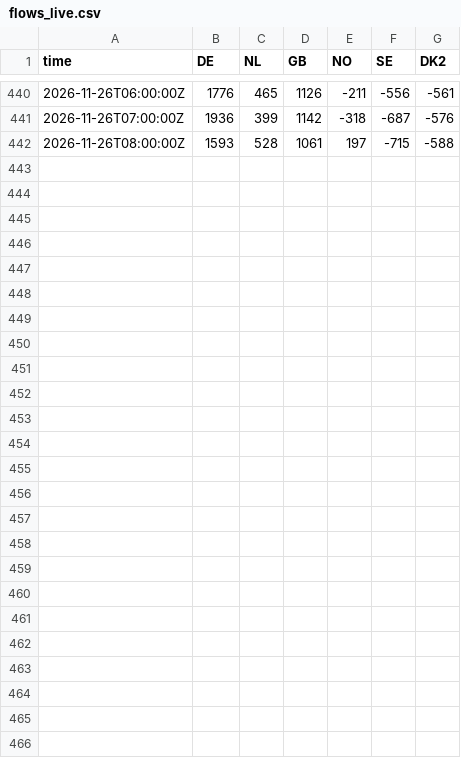
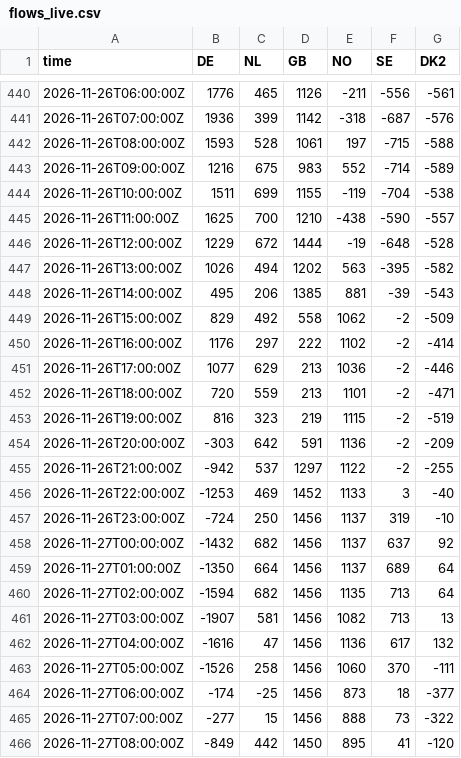
Before and after one commit to jacobazu/dk1-price-forecasting, a CSV file: live/flows_live.csv, drawn as a sheet; only a part is shown, gaps mark what is left out.

```diff
--- a/live/flows_live.csv
+++ b/live/flows_live.csv
@@ -442 +442,25 @@ time,DE,NL,GB,NO,SE,DK2
 2026-11-26T08:00:00Z,1593,528,1061,197,-715,-588
+2026-11-26T09:00:00Z,1216,675,983,552,-714,-589
+2026-11-26T10:00:00Z,1511,699,1155,-119,-704,-538
+2026-11-26T11:00:00Z,1625,700,1210,-438,-590,-557
+2026-11-26T12:00:00Z,1229,672,1444,-19,-648,-528
+2026-11-26T13:00:00Z,1026,494,1202,563,-395,-582
+2026-11-26T14:00:00Z,495,206,1385,881,-39,-543
+2026-11-26T15:00:00Z,829,492,558,1062,-2,-509
+2026-11-26T16:00:00Z,1176,297,222,1102,-2,-414
+2026-11-26T17:00:00Z,1077,629,213,1036,-2,-446
+2026-11-26T18:00:00Z,720,559,213,1101,-2,-471
+2026-11-26T19:00:00Z,816,323,219,1115,-2,-519
+2026-11-26T20:00:00Z,-303,642,591,1136,-2,-209
+2026-11-26T21:00:00Z,-942,537,1297,1122,-2,-255
+2026-11-26T22:00:00Z,-1253,469,1452,1133,3,-40
+2026-11-26T23:00:00Z,-724,250,1456,1137,319,-10
+2026-11-27T00:00:00Z,-1432,682,1456,1137,637,92
+2026-11-27T01:00:00Z,-1350,664,1456,1137,689,64
+2026-11-27T02:00:00Z,-1594,682,1456,1135,713,64
+2026-11-27T03:00:00Z,-1907,581,1456,1082,713,13
+2026-11-27T04:00:00Z,-1616,47,1456,1136,617,132
+2026-11-27T05:00:00Z,-1526,258,1456,1060,370,-111
+2026-11-27T06:00:00Z,-174,-25,1456,873,18,-377
+2026-11-27T07:00:00Z,-277,15,1456,888,73,-322
+2026-11-27T08:00:00Z,-849,442,1450,895,41,-120
```
Also changed, not shown: forecasts/challengers_py.csv, forecasts/forecasts_live.csv, 22 other files.
